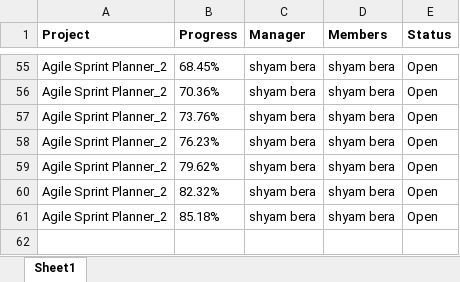
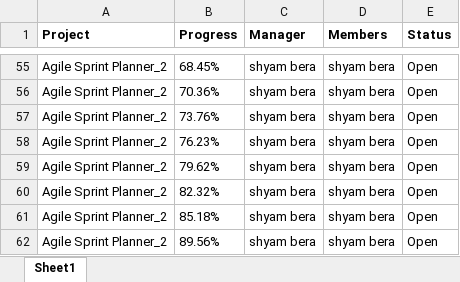
Before and after one commit to shyambera/Sxis, an Excel workbook: Projects-All Projects - 25 Jan 2024 (11.40 AM).xlsx, sheet Sheet1, drawn as a sheet; only a part is shown, gaps mark what is left out; values as stored, in another font and other column widths than the file's, no borders; the diff names each change by its address in the sheet, - before the commit and + after, or states it on an @@ line.

Commit message:
Task 60
After [p0] working..

```diff
--- a/Projects-All Projects - 25 Jan 2024 (11.40 AM).xlsx (sheet Sheet1)
+++ b/Projects-All Projects - 25 Jan 2024 (11.40 AM).xlsx (sheet Sheet1)
+row 62: Agile Sprint Planner_2 | 89.56% | shyam bera | shyam bera | Open
```
